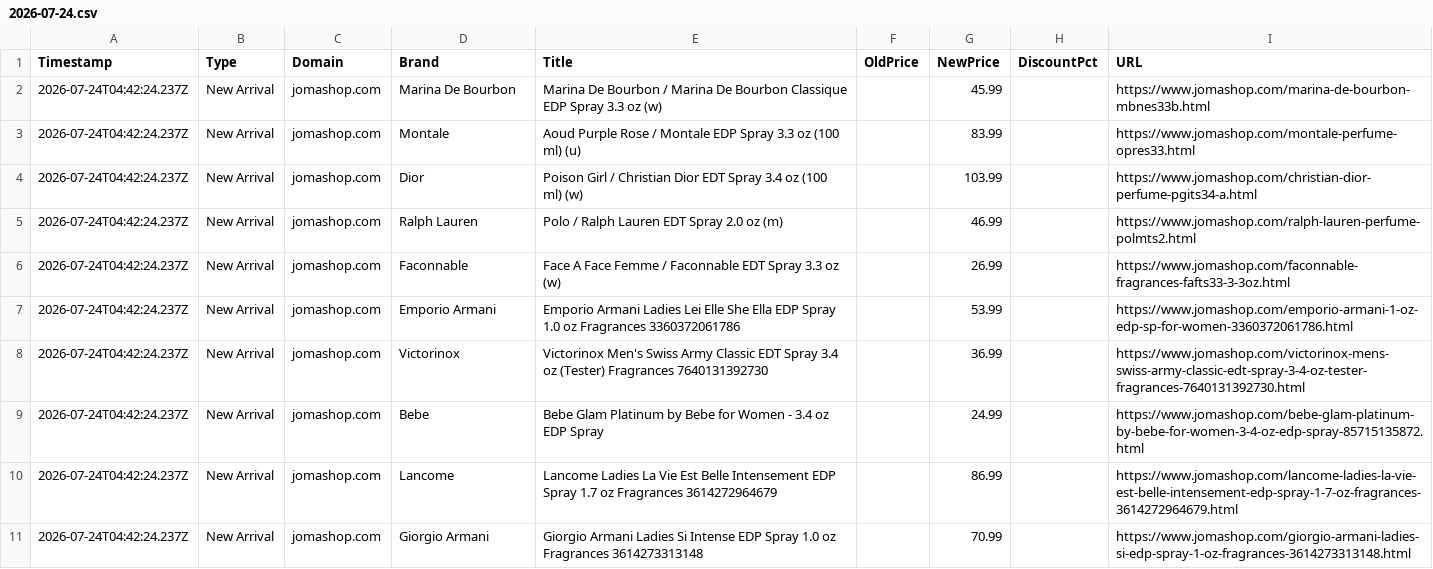
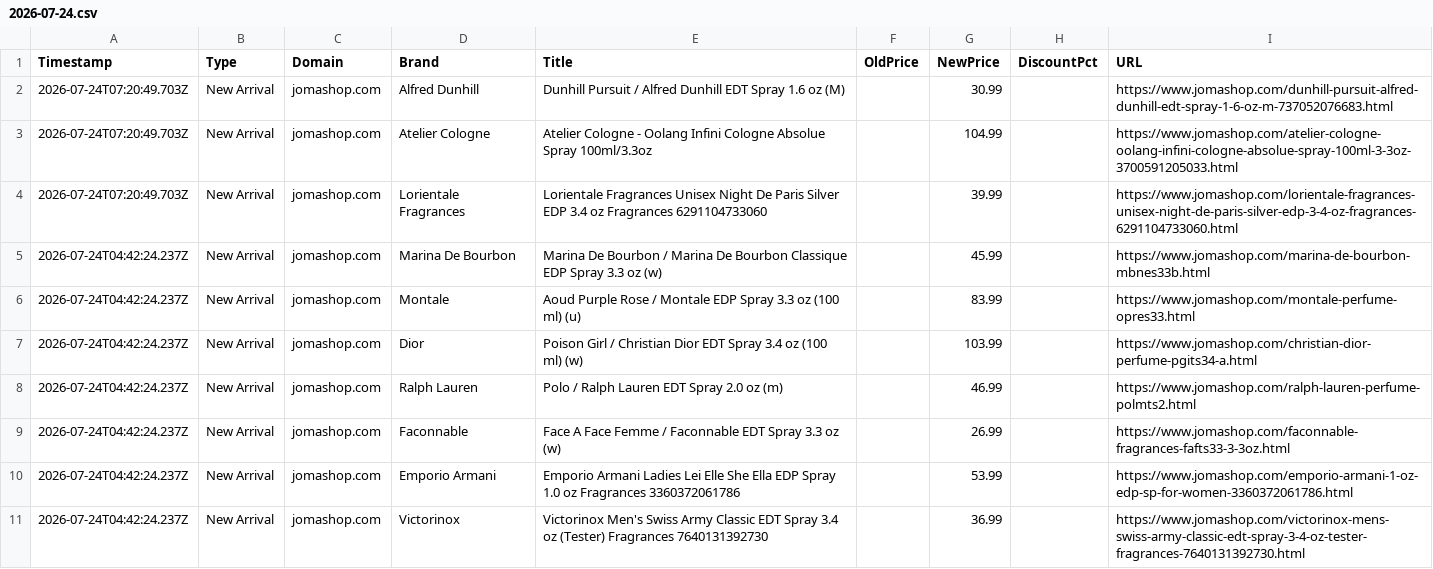
Before and after one commit to atllogix/fragrance-monitor, a CSV file: history/2026/07/2026-07-24.csv, drawn as a sheet; only a part is shown; the shorter side is filled out with more unchanged rows; the diff names each change by its address in the sheet, - before the commit and + after, or states it on an @@ line.

```diff
--- a/history/2026/07/2026-07-24.csv
+++ b/history/2026/07/2026-07-24.csv
+row 2: 2026-07-24T07:20:49.703Z | New Arrival | jomashop.com | Alfred Dunhill | Dunhill Pursuit / Alfred Dunhill EDT Spray 1.6 oz (M) |  | 30.99 |  | https://www.jomashop.com/dunhill-pursuit-alfred-dunhill-edt-spray-1-6-oz-m-737052076683.html
+row 3: 2026-07-24T07:20:49.703Z | New Arrival | jomashop.com | Atelier Cologne | Atelier Cologne - Oolang Infini Cologne Absolue Spray 100ml/3.3oz |  | 104.99 |  | https://www.jomashop.com/atelier-cologne-oolang-infini-cologne-absolue-spray-100ml-3-3oz-3700591205033.html
+row 4: 2026-07-24T07:20:49.703Z | New Arrival | jomashop.com | Lorientale Fragrances | Lorientale Fragrances Unisex Night De Paris Silver EDP 3.4 oz Fragrances 6291104733060 |  | 39.99 |  | https://www.jomashop.com/lorientale-fragrances-unisex-night-de-paris-silver-edp-3-4-oz-fragrances-6291104733060.html
```
Also changed, not shown: 3 other files.
